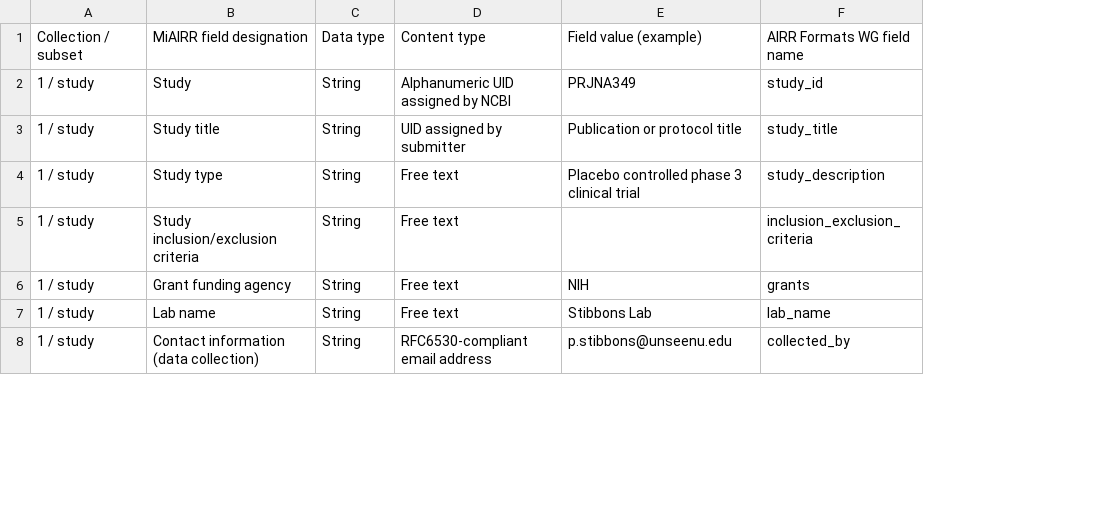
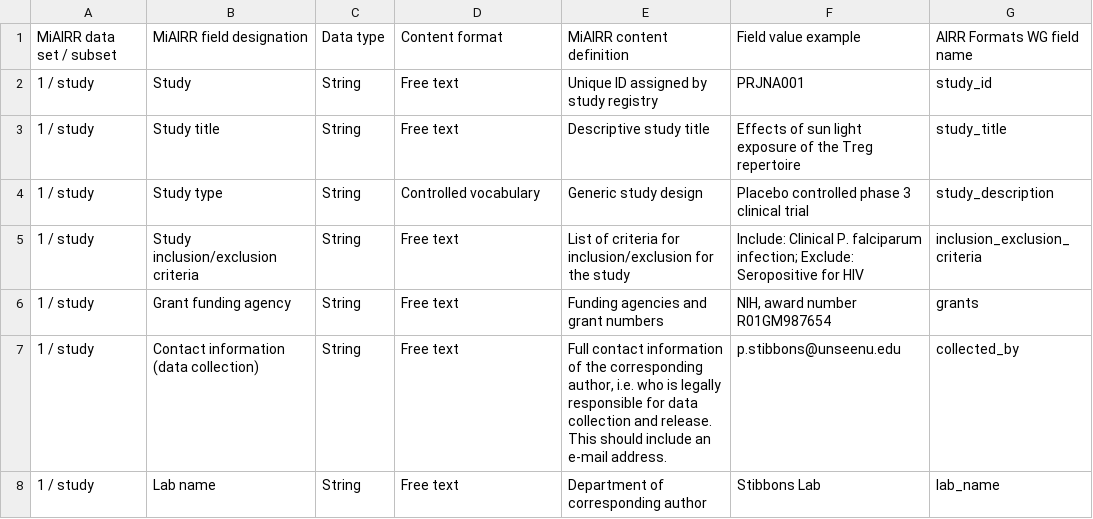
Before and after one commit to airr-community/airr-standards, a TSV file: AIRR_Minimal_Standard_Data_Elements.tsv, drawn as a sheet; only a part is shown; removed rows and columns are numbered as before the commit, all else as after; the diff covers the shown part only; the diff names each change by its address in the sheet, - before the commit and + after, or states it on an @@ line.

Commit message:
Add content definition column to MiAIRR elements table
Update the "data type", "Content format" and "Field value example"
columns accordingly. Change keywords for sampling time point
to avoid ambiguity with NCBI BioSample terms.

```diff
--- a/AIRR_Minimal_Standard_Data_Elements.tsv
+++ b/AIRR_Minimal_Standard_Data_Elements.tsv
-column E, rows 1-7: Field value (example) | PRJNA349 | Publication or protocol title | Placebo controlled phase 3 clinical trial |  | NIH | Stibbons Lab
+column E, rows 1-6: MiAIRR content definition | Unique ID assigned by study registry | Descriptive study title | Generic study design | List of criteria for inclusion/exclusion for the study | Funding agencies and grant numbers; row 8: Department of corresponding author
+column F, rows 1-6: Field value example | PRJNA001 | Effects of sun light exposure of the Treg repertoire | Placebo controlled phase 3 clinical trial | Include: Clinical P. falciparum infection; Exclude: Seropositive for HIV | NIH, award number R01GM987654; row 8: Stibbons Lab
-A1: Collection / subset
+A1: MiAIRR data set / subset
-D1: Content type
+D1: Content format
-D2: Alphanumeric UID assigned by NCBI
+D2: Free text
-D3: UID assigned by submitter
+D3: Free text
-D4: Free text
+D4: Controlled vocabulary
+row 7: 1 / study | Contact information (data collection) | String | Free text | Full contact information of the corresponding author, i.e. who is legally responsible for data collection and release. This should include an e-mail address. | p.stibbons@unseenu.edu | collected_by
-row 8: 1 / study | Contact information (data collection) | String | RFC6530-compliant email address | p.stibbons@unseenu.edu | collected_by
```
Also changed, not shown: 1 moved row and 32 edited cells elsewhere in this file.
